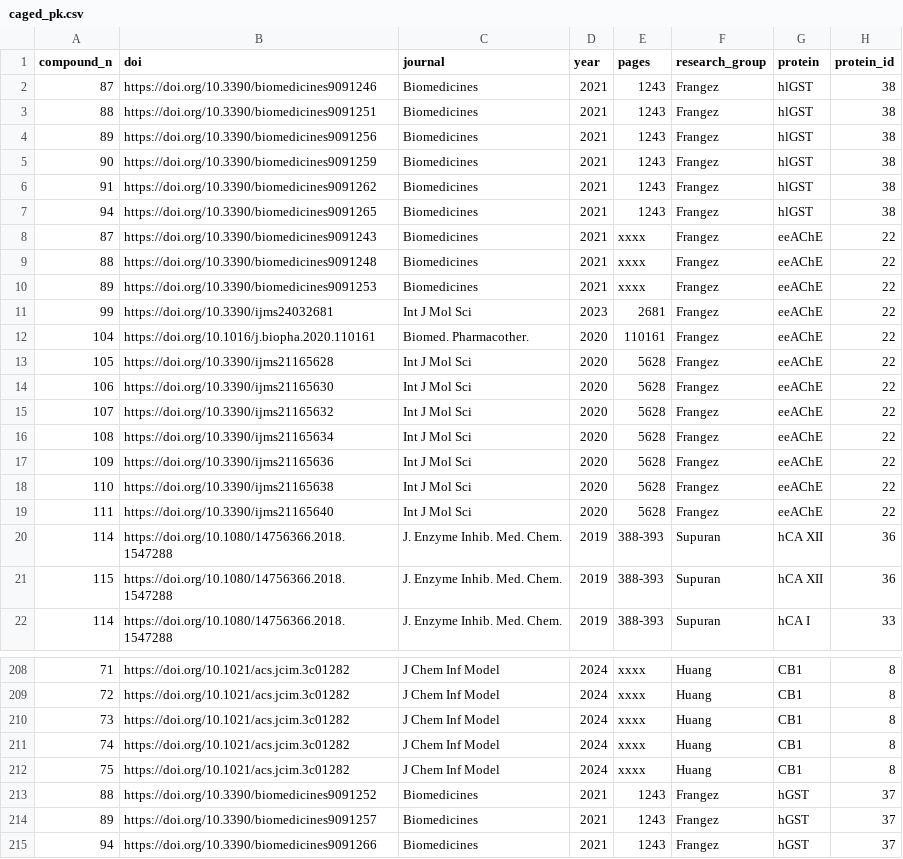
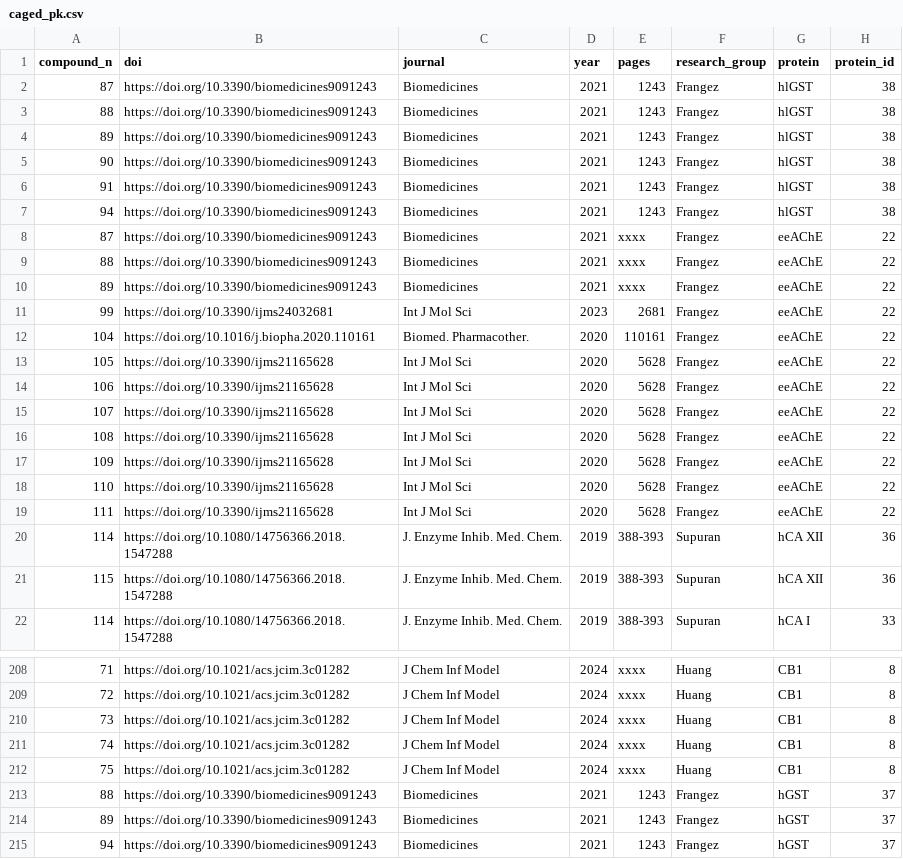
Before and after one commit to duartegroup/metal-organic-transfer-learning, a CSV file: data/excel/caged/pk/caged_pk.csv, drawn as a sheet; only a part is shown, gaps mark what is left out; the diff covers the shown part only; the diff names each change by its address in the sheet, - before the commit and + after, or states it on an @@ line.

```diff
--- a/data/excel/caged/pk/caged_pk.csv
+++ b/data/excel/caged/pk/caged_pk.csv
-B2 (doi): https://doi.org/10.3390/biomedicines9091246
+B2 (doi): https://doi.org/10.3390/biomedicines9091243
-B3 (doi): https://doi.org/10.3390/biomedicines9091251
+B3 (doi): https://doi.org/10.3390/biomedicines9091243
-B4 (doi): https://doi.org/10.3390/biomedicines9091256
+B4 (doi): https://doi.org/10.3390/biomedicines9091243
-B5 (doi): https://doi.org/10.3390/biomedicines9091259
+B5 (doi): https://doi.org/10.3390/biomedicines9091243
-B6 (doi): https://doi.org/10.3390/biomedicines9091262
+B6 (doi): https://doi.org/10.3390/biomedicines9091243
-B7 (doi): https://doi.org/10.3390/biomedicines9091265
+B7 (doi): https://doi.org/10.3390/biomedicines9091243
-B9 (doi): https://doi.org/10.3390/biomedicines9091248
+B9 (doi): https://doi.org/10.3390/biomedicines9091243
-B10 (doi): https://doi.org/10.3390/biomedicines9091253
+B10 (doi): https://doi.org/10.3390/biomedicines9091243
-B14 (doi): https://doi.org/10.3390/ijms21165630
+B14 (doi): https://doi.org/10.3390/ijms21165628
-B15 (doi): https://doi.org/10.3390/ijms21165632
+B15 (doi): https://doi.org/10.3390/ijms21165628
-B16 (doi): https://doi.org/10.3390/ijms21165634
+B16 (doi): https://doi.org/10.3390/ijms21165628
-B17 (doi): https://doi.org/10.3390/ijms21165636
+B17 (doi): https://doi.org/10.3390/ijms21165628
-B18 (doi): https://doi.org/10.3390/ijms21165638
+B18 (doi): https://doi.org/10.3390/ijms21165628
-B19 (doi): https://doi.org/10.3390/ijms21165640
+B19 (doi): https://doi.org/10.3390/ijms21165628
-B213 (doi): https://doi.org/10.3390/biomedicines9091252
+B213 (doi): https://doi.org/10.3390/biomedicines9091243
-B214 (doi): https://doi.org/10.3390/biomedicines9091257
+B214 (doi): https://doi.org/10.3390/biomedicines9091243
-B215 (doi): https://doi.org/10.3390/biomedicines9091266
+B215 (doi): https://doi.org/10.3390/biomedicines9091243
```
Also changed, not shown: 17 edited cells elsewhere in this file, data/excel/caged/pic50/caged_pic50.csv.
